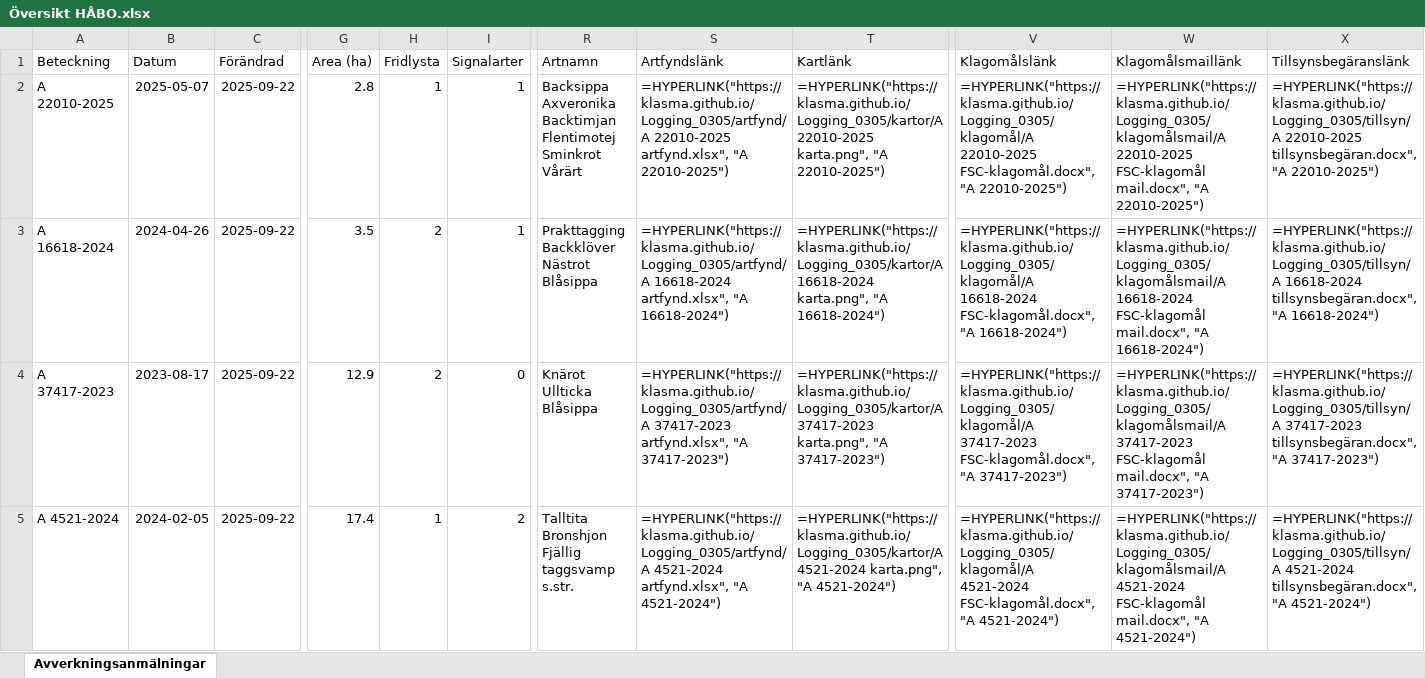
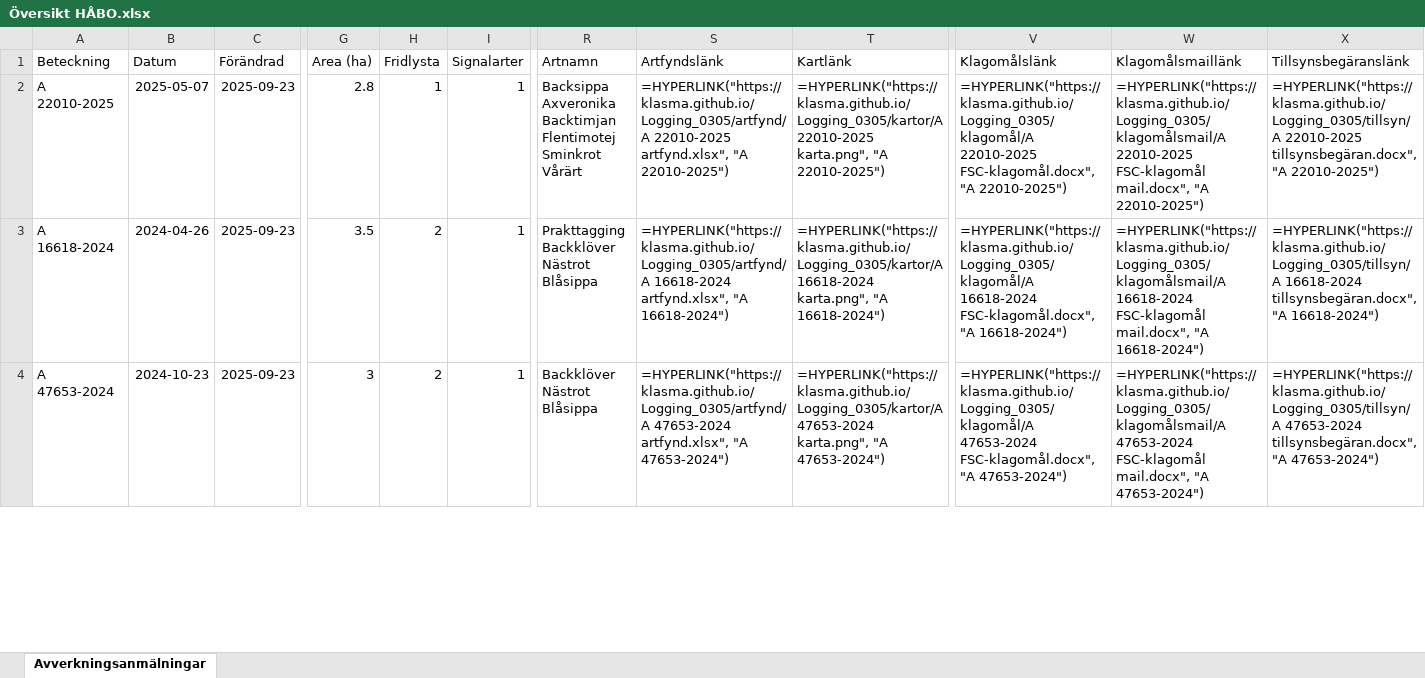
Before and after one commit to klasma/Logging_0305, an Excel workbook: Översikt HÅBO.xlsx, sheet Avverkningsanmälningar, drawn as a sheet; only a part is shown, gaps mark what is left out; values as stored, in another font and other column widths than the file's, no borders; formulas without a stored value are shown as written; removed rows and columns are numbered as before the commit, all else as after; rows hold the shown columns only; ↵ is a line break in a cell; the diff covers the shown part only; the diff names each change by its address in the sheet, - before the commit and + after, or states it on an @@ line.

```diff
--- a/Översikt HÅBO.xlsx (sheet Avverkningsanmälningar)
+++ b/Översikt HÅBO.xlsx (sheet Avverkningsanmälningar)
-C2:C3 (Förändrad): 2025-09-22
+C2:C3 (Förändrad): 2025-09-23
-row 4: A 37417-2023 | 2023-08-17 | 2025-09-22 | 12.9 | 2 | 0 | Knärot ↵ Ullticka ↵ Blåsippa | =HYPERLINK("https://klasma.github.io/Logging_0305/artfynd/A 37417-2023 artfynd.xlsx", "A 37417-2023") | =HYPERLINK("https://klasma.github.io/Logging_0305/kartor/A 37417-2023 karta.png", "A 37417-2023") | =HYPERLINK("https://klasma.github.io/Logging_0305/klagomål/A 37417-2023 FSC-klagomål.docx", "A 37417-2023") | =HYPERLINK("https://klasma.github.io/Logging_0305/klagomålsmail/A 37417-2023 FSC-klagomål mail.docx", "A 37417-2023") | =HYPERLINK("https://klasma.github.io/Logging_0305/tillsyn/A 37417-2023 tillsynsbegäran.docx", "A 37417-2023")
-A4 (Beteckning): A 4521-2024
+A4 (Beteckning): A 47653-2024
-B4 (Datum): 2024-02-05
+B4 (Datum): 2024-10-23
-C4 (Förändrad): 2025-09-22
+C4 (Förändrad): 2025-09-23
-G4 (Area (ha)): 17.4
+G4 (Area (ha)): 3
-H4 (Fridlysta): 1
+H4 (Fridlysta): 2
-I4 (Signalarter): 2
+I4 (Signalarter): 1
-R4 (Artnamn): Talltita ↵ Bronshjon ↵ Fjällig taggsvamp s.str.
+R4 (Artnamn): Backklöver ↵ Nästrot ↵ Blåsippa
-S4 (Artfyndslänk): =HYPERLINK("https://klasma.github.io/Logging_0305/artfynd/A 4521-2024 artfynd.xlsx", "A 4521-2024")
+S4 (Artfyndslänk): =HYPERLINK("https://klasma.github.io/Logging_0305/artfynd/A 47653-2024 artfynd.xlsx", "A 47653-2024")
-T4 (Kartlänk): =HYPERLINK("https://klasma.github.io/Logging_0305/kartor/A 4521-2024 karta.png", "A 4521-2024")
+T4 (Kartlänk): =HYPERLINK("https://klasma.github.io/Logging_0305/kartor/A 47653-2024 karta.png", "A 47653-2024")
-V4 (Klagomålslänk): =HYPERLINK("https://klasma.github.io/Logging_0305/klagomål/A 4521-2024 FSC-klagomål.docx", "A 4521-2024")
+V4 (Klagomålslänk): =HYPERLINK("https://klasma.github.io/Logging_0305/klagomål/A 47653-2024 FSC-klagomål.docx", "A 47653-2024")
-W4 (Klagomålsmaillänk): =HYPERLINK("https://klasma.github.io/Logging_0305/klagomålsmail/A 4521-2024 FSC-klagomål mail.docx", "A 4521-2024")
+W4 (Klagomålsmaillänk): =HYPERLINK("https://klasma.github.io/Logging_0305/klagomålsmail/A 47653-2024 FSC-klagomål mail.docx", "A 47653-2024")
-X4 (Tillsynsbegäranslänk): =HYPERLINK("https://klasma.github.io/Logging_0305/tillsyn/A 4521-2024 tillsynsbegäran.docx", "A 4521-2024")
+X4 (Tillsynsbegäranslänk): =HYPERLINK("https://klasma.github.io/Logging_0305/tillsyn/A 47653-2024 tillsynsbegäran.docx", "A 47653-2024")
```
Also changed, not shown: 7 added rows, 4 removed rows and 69 edited cells elsewhere in this sheet, artfynd/A 16618-2024 artfynd.xlsx, artfynd/A 22010-2025 artfynd.xlsx, 57 other files.
